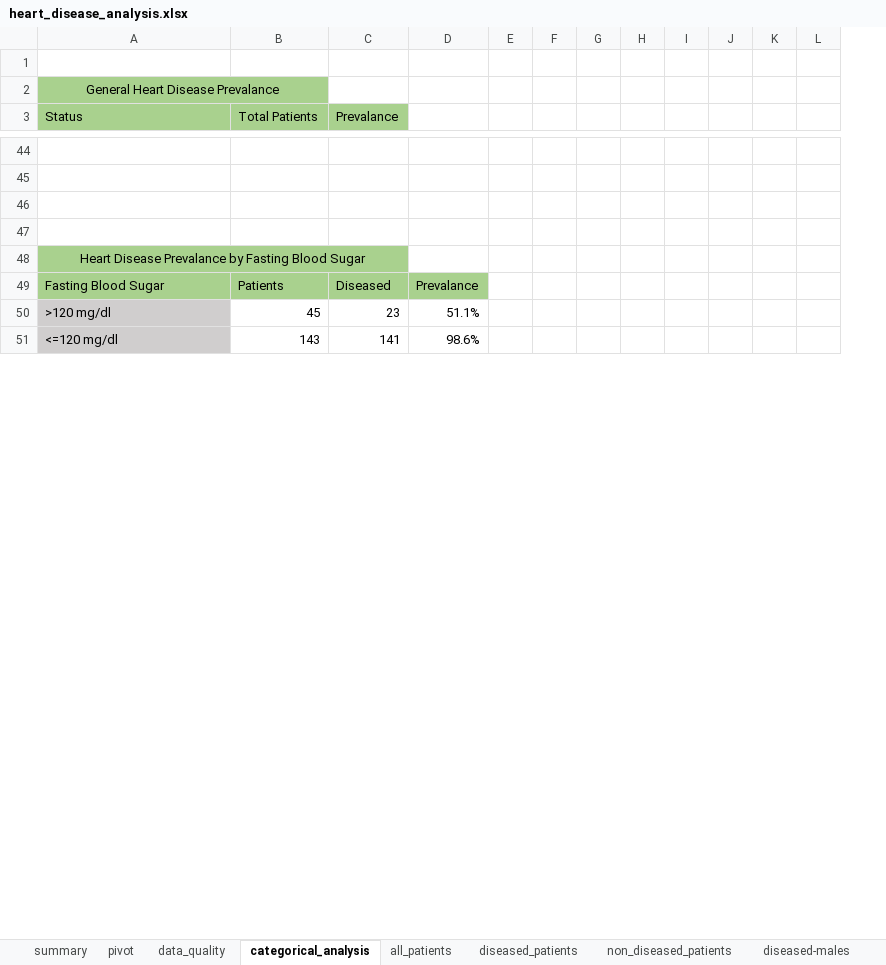
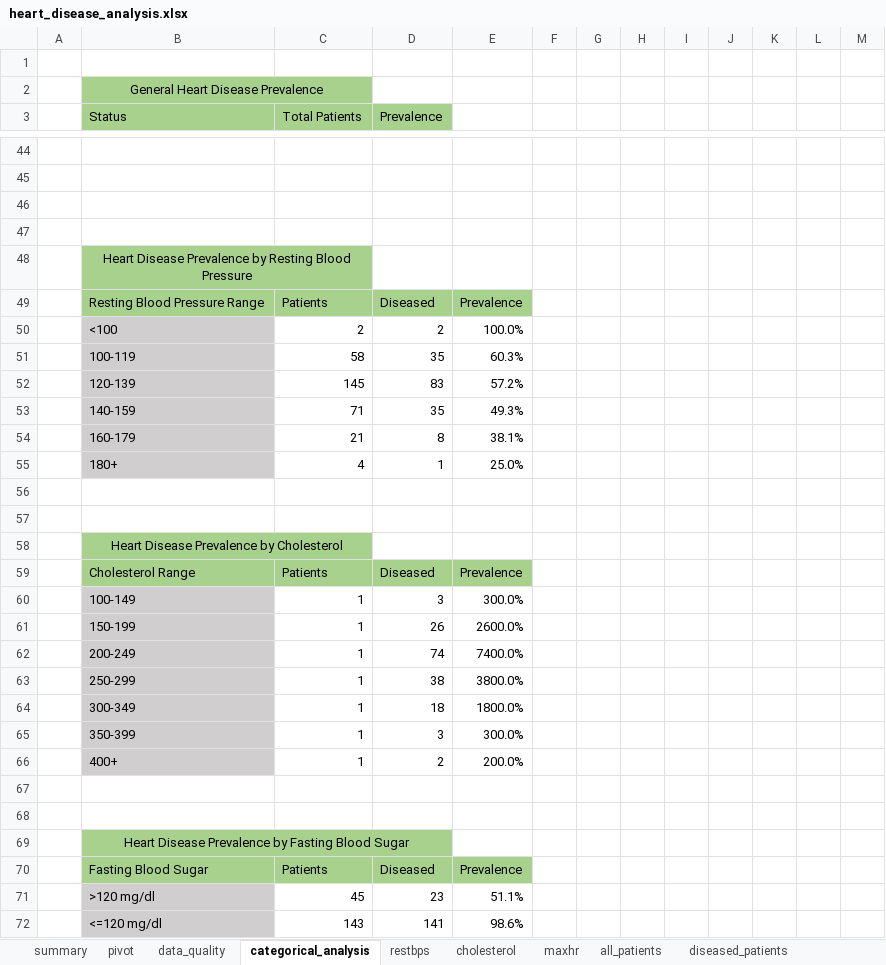
Before and after one commit to jakedmtr/heart-disease-analysis, an Excel workbook: excel/heart_disease_analysis.xlsx, sheet categorical_analysis, drawn as a sheet; only a part is shown, gaps mark what is left out; values as stored, in another font and other column widths than the file's, no borders; charts and pictures not drawn; removed rows and columns are numbered as before the commit, all else as after; the diff covers the shown part only; the diff names each change by its address in the sheet, - before the commit and + after, or states it on an @@ line.

Commit message:
Updated spreadsheet
Added new analysis sheets for restbps, cholesterol, and maxhr.

```diff
--- a/excel/heart_disease_analysis.xlsx (sheet categorical_analysis)
+++ b/excel/heart_disease_analysis.xlsx (sheet categorical_analysis)
+sheet tab: restbps
+sheet tab: cholesterol
+sheet tab: maxhr
+column A, empty
-column E, empty
+column L, empty
-B2 (Status): General Heart Disease Prevalance
+B2 (Status): General Heart Disease Prevalence
-D3: Prevalance
+D3: Prevalence
-B48 (Status): Heart Disease Prevalance by Fasting Blood Sugar
+B48 (Status): Heart Disease Prevalence by Resting Blood Pressure
-A48:C48 merged
+B48:C48 merged
-D48 fill: #A9D18E
+D48 fill: none
+row 49:  | Resting Blood Pressure Range | Patients | Diseased | Prevalence
+row 50:  | <100 | 2 | 2 | 100.0%
+row 51:  | 100-119 | 58 | 35 | 60.3%
+row 52:  | 120-139 | 145 | 83 | 57.2%
+row 53:  | 140-159 | 71 | 35 | 49.3%
+row 54:  | 160-179 | 21 | 8 | 38.1%
+row 55:  | 180+ | 4 | 1 | 25.0%
+row 56: (empty)
+row 57: (empty)
+row 58:  | Heart Disease Prevalence by Cholesterol
+row 59:  | Cholesterol Range | Patients | Diseased | Prevalence
+row 60:  | 100-149 | 1 | 3 | 300.0%
+row 61:  | 150-199 | 1 | 26 | 2600.0%
+row 62:  | 200-249 | 1 | 74 | 7400.0%
+row 63:  | 250-299 | 1 | 38 | 3800.0%
+row 64:  | 300-349 | 1 | 18 | 1800.0%
+row 65:  | 350-399 | 1 | 3 | 300.0%
+row 66:  | 400+ | 1 | 2 | 200.0%
+row 67: (empty)
+row 68: (empty)
+row 69:  | Heart Disease Prevalence by Fasting Blood Sugar
-E70: Prevalance
+E70: Prevalence
```
Also changed, not shown: 15 added rows, 5 removed rows, 6 moved rows, 12 edited cells, cell formats and merged cells elsewhere in this sheet, sheet summary, sheet diseased_patients, sheet pivot, sheet data_quality, formulas that keep their value, charts or pictures.
